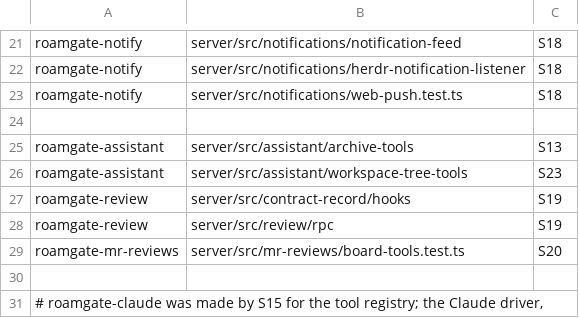
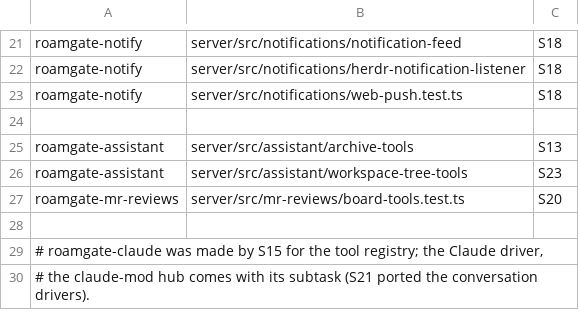
Before and after one commit to thiblahute/roamgate, a TSV file: parity/unported.tsv, drawn as a sheet; only a part is shown, gaps mark what is left out; the shorter side is filled out with more unchanged rows; the diff names each change by its address in the sheet, - before the commit and + after, or states it on an @@ line.

Commit message:
Port the browser's review calls and the agent socket's record hook to roamgate-review

```diff
--- a/parity/unported.tsv
+++ b/parity/unported.tsv
-row 27: roamgate-review | server/src/contract-record/hooks | S19
-row 28: roamgate-review | server/src/review/rpc | S19
```
Also changed, not shown: 8 other files.
